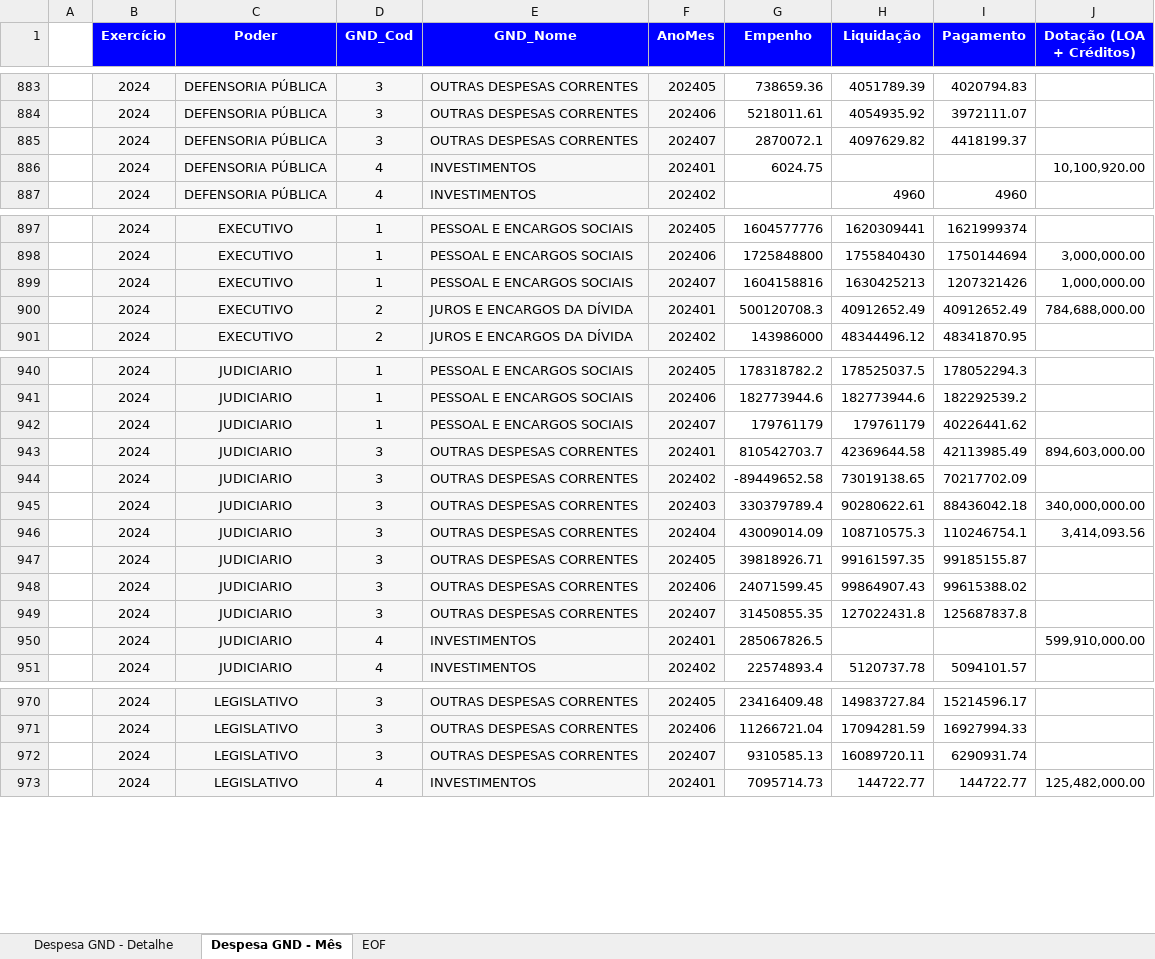
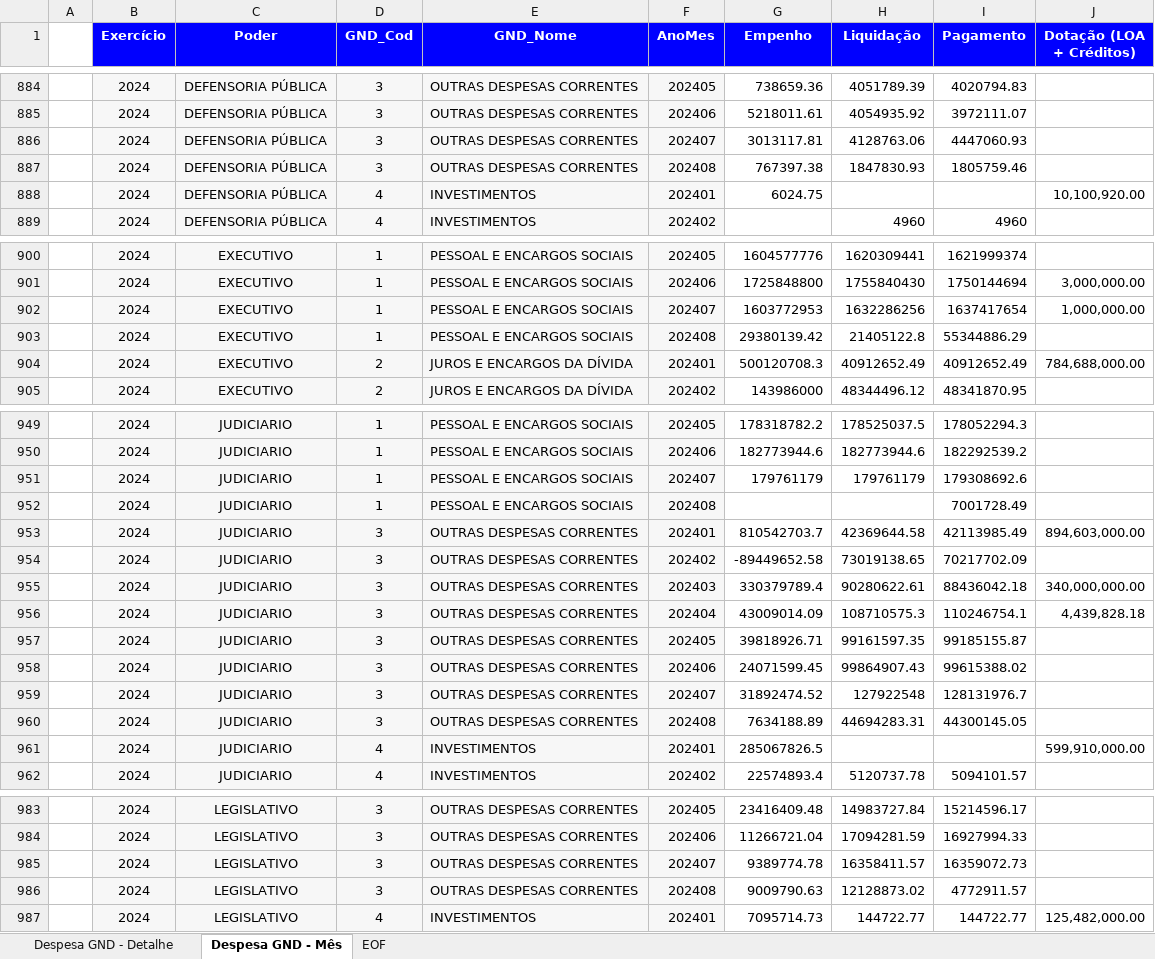
Before and after one commit to raphaellima1/Relatorio_Receita_Publicacao, an Excel workbook: 0 - DADOS/DESPESA_-_Cenários_Fiscais.xlsx, sheet Despesa GND - Mês, drawn as a sheet; only a part is shown, gaps mark what is left out; values as stored, in another font and other column widths than the file's, no borders; addresses are those after the commit; the diff covers the shown part only; the diff names each change by its address in the sheet, - before the commit and + after, or states it on an @@ line.

```diff
--- a/0 - DADOS/DESPESA_-_Cenários_Fiscais.xlsx (sheet Despesa GND - Mês)
+++ b/0 - DADOS/DESPESA_-_Cenários_Fiscais.xlsx (sheet Despesa GND - Mês)
-G886 (Empenho): 2870072.1
+G886 (Empenho): 3013117.81
-H886 (Liquidação): 4097629.82
+H886 (Liquidação): 4128763.06
-I886 (Pagamento): 4418199.37
+I886 (Pagamento): 4447060.93
+row 887:  | 2024 | DEFENSORIA PÚBLICA | 3 | OUTRAS DESPESAS CORRENTES | 202408 | 767397.38 | 1847830.93 | 1805759.46
-G902 (Empenho): 1604158816
+G902 (Empenho): 1603772953
-H902 (Liquidação): 1630425213
+H902 (Liquidação): 1632286256
-I902 (Pagamento): 1207321426
+I902 (Pagamento): 1637417654
+row 903:  | 2024 | EXECUTIVO | 1 | PESSOAL E ENCARGOS SOCIAIS | 202408 | 29380139.42 | 21405122.8 | 55344886.29
-I951 (Pagamento): 40226441.62
+I951 (Pagamento): 179308692.6
+row 952:  | 2024 | JUDICIARIO | 1 | PESSOAL E ENCARGOS SOCIAIS | 202408 |  |  | 7001728.49
-J956 (Dotação (LOA + Créditos)): 3,414,093.56
+J956 (Dotação (LOA + Créditos)): 4,439,828.18
-G959 (Empenho): 31450855.35
+G959 (Empenho): 31892474.52
-H959 (Liquidação): 127022431.8
+H959 (Liquidação): 127922548
-I959 (Pagamento): 125687837.8
+I959 (Pagamento): 128131976.7
+row 960:  | 2024 | JUDICIARIO | 3 | OUTRAS DESPESAS CORRENTES | 202408 | 7634188.89 | 44694283.31 | 44300145.05
-G985 (Empenho): 9310585.13
+G985 (Empenho): 9389774.78
-H985 (Liquidação): 16089720.11
+H985 (Liquidação): 16358411.57
-I985 (Pagamento): 6290931.74
+I985 (Pagamento): 16359072.73
+row 986:  | 2024 | LEGISLATIVO | 3 | OUTRAS DESPESAS CORRENTES | 202408 | 9009790.63 | 12128873.02 | 4772911.57
```
Also changed, not shown: 14 added rows, 1 removed row and 28 edited cells elsewhere in this sheet, sheet Despesa GND - Detalhe, sheet EOF, 0 - DADOS/Antigo/DESPESA_-_Cenários_Fiscais.xlsx, 23 other files.
